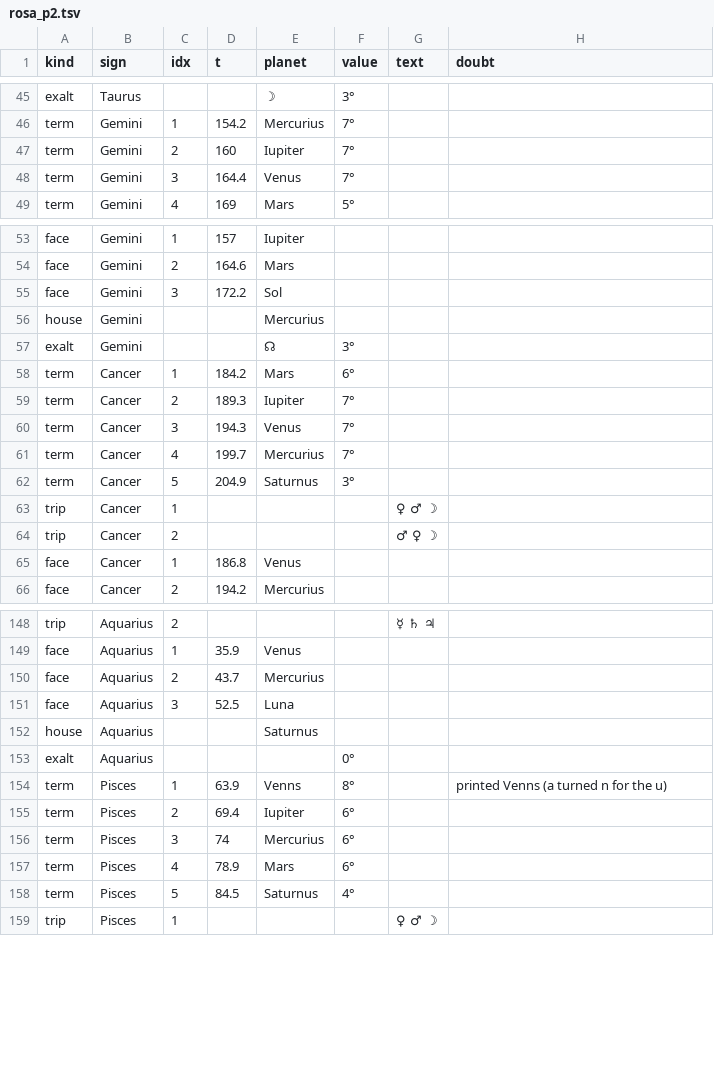
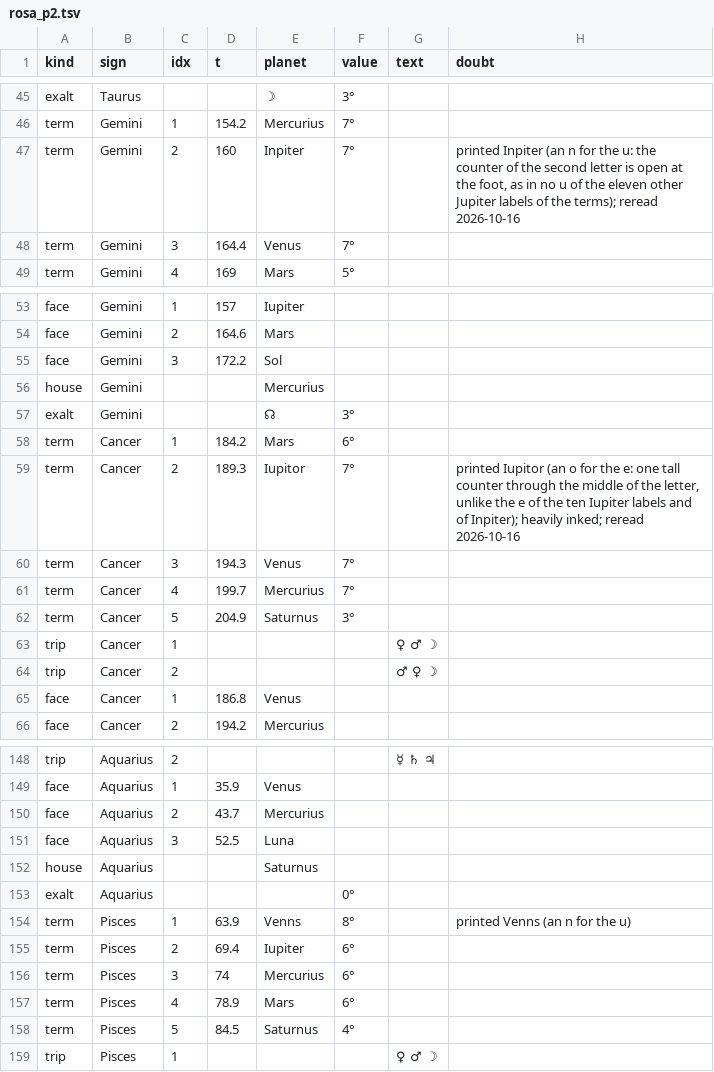
Before and after one commit to KokunoYumeto/al-battani, a TSV file: S13/diagrams/rosa_p2.tsv, drawn as a sheet; only a part is shown, gaps mark what is left out.

```diff
--- a/S13/diagrams/rosa_p2.tsv
+++ b/S13/diagrams/rosa_p2.tsv
@@ -46,3 +46,3 @@ exalt	Taurus			☽	3°
 term	Gemini	1	154.2	Mercurius	7°		
-term	Gemini	2	160	Iupiter	7°		
+term	Gemini	2	160	Inpiter	7°		printed Inpiter (an n for the u: the counter of the second letter is open at the foot, as in no u of the eleven other Jupiter labels of the terms); reread 2026-10-16
 term	Gemini	3	164.4	Venus	7°		
@@ -58,3 +58,3 @@ exalt	Gemini			☊	3°
 term	Cancer	1	184.2	Mars	6°		
-term	Cancer	2	189.3	Iupiter	7°		
+term	Cancer	2	189.3	Iupitor	7°		printed Iupitor (an o for the e: one tall counter through the middle of the letter, unlike the e of the ten Iupiter labels and of Inpiter); heavily inked; reread 2026-10-16
 term	Cancer	3	194.3	Venus	7°		
@@ -153,3 +153,3 @@ house	Aquarius			Saturnus
 exalt	Aquarius				0°		
-term	Pisces	1	63.9	Venns	8°		printed Venns (a turned n for the u)
+term	Pisces	1	63.9	Venns	8°		printed Venns (an n for the u)
 term	Pisces	2	69.4	Iupiter	6°		
```
Also changed, not shown: S16/integration/canonical_receipt.tsv, S16/integration/duplicates_compared.tsv, 19 other files.
